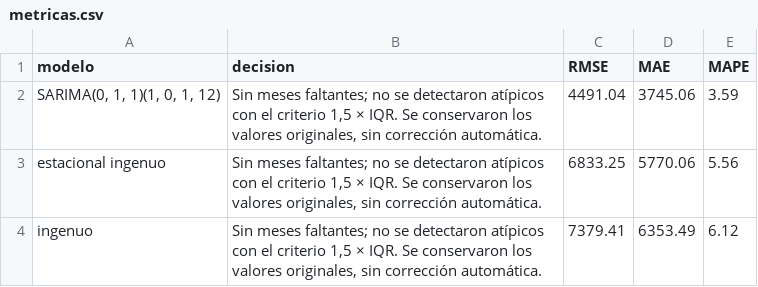
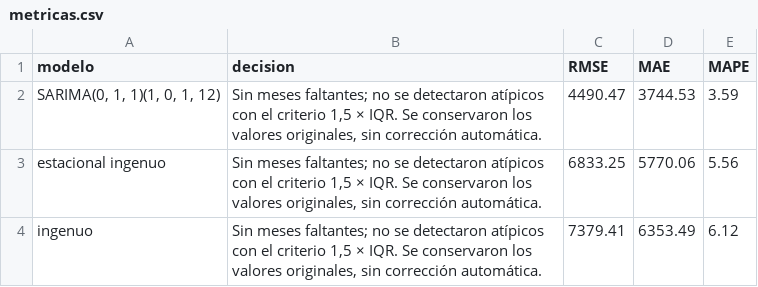
Before and after one commit to lpipeal/st-2026-2-miniproyecto-01, a CSV file: resultados/metricas.csv, drawn as a sheet.

Commit message:
Punto 4. Modelos Clásicos: Sarimax. Se adjunta modelo sarimax

```diff
--- a/resultados/metricas.csv
+++ b/resultados/metricas.csv
@@ -1,3 +1,3 @@
 modelo,decision,RMSE,MAE,MAPE
-"SARIMA(0, 1, 1)(1, 0, 1, 12)","Sin meses faltantes; no se detectaron atípicos con el criterio 1,5 × IQR. Se conservaron los valores originales, sin corrección automática.",4491.04,3745.06,3.59
+"SARIMA(0, 1, 1)(1, 0, 1, 12)","Sin meses faltantes; no se detectaron atípicos con el criterio 1,5 × IQR. Se conservaron los valores originales, sin corrección automática.",4490.47,3744.53,3.59
 estacional ingenuo,"Sin meses faltantes; no se detectaron atípicos con el criterio 1,5 × IQR. Se conservaron los valores originales, sin corrección automática.",6833.25,5770.06,5.56
```
Also changed, not shown: 2 other files.
